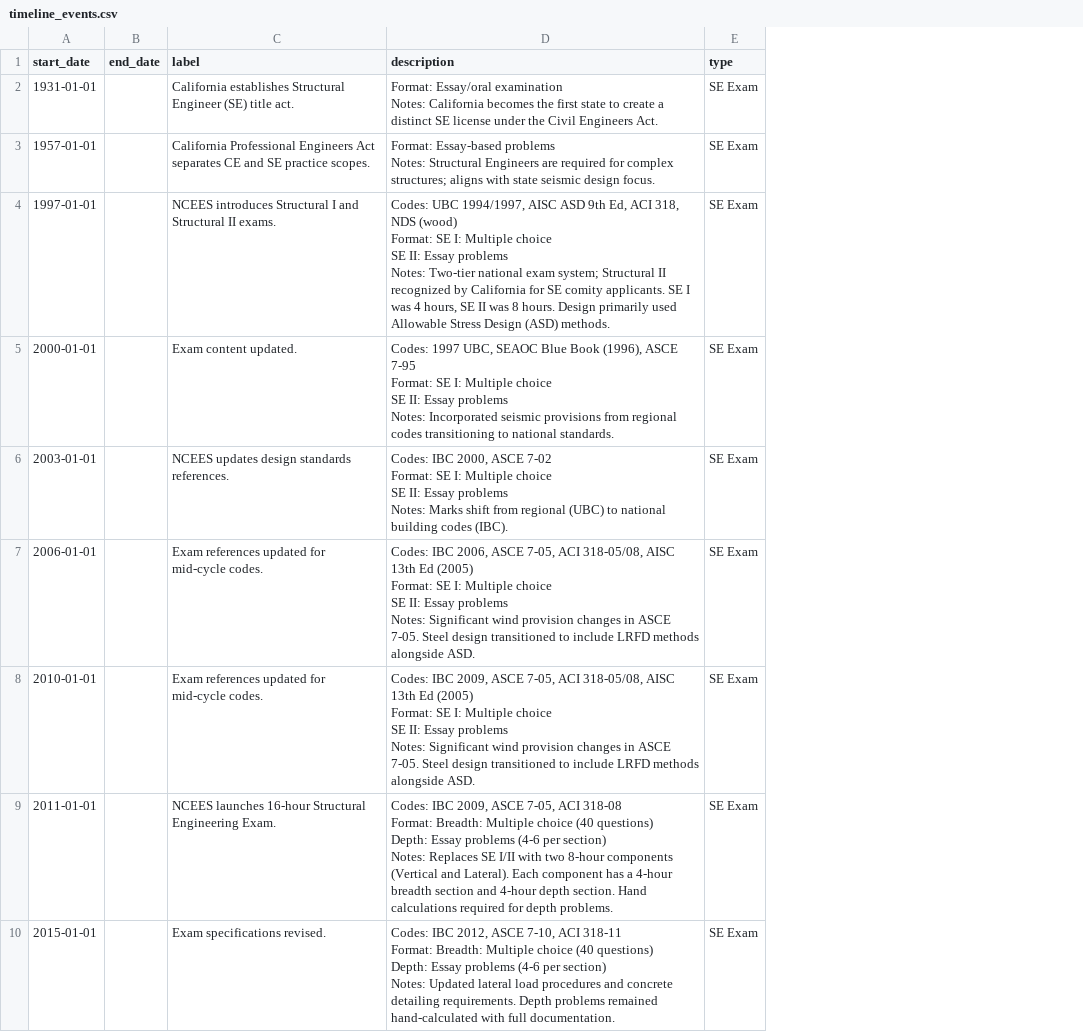
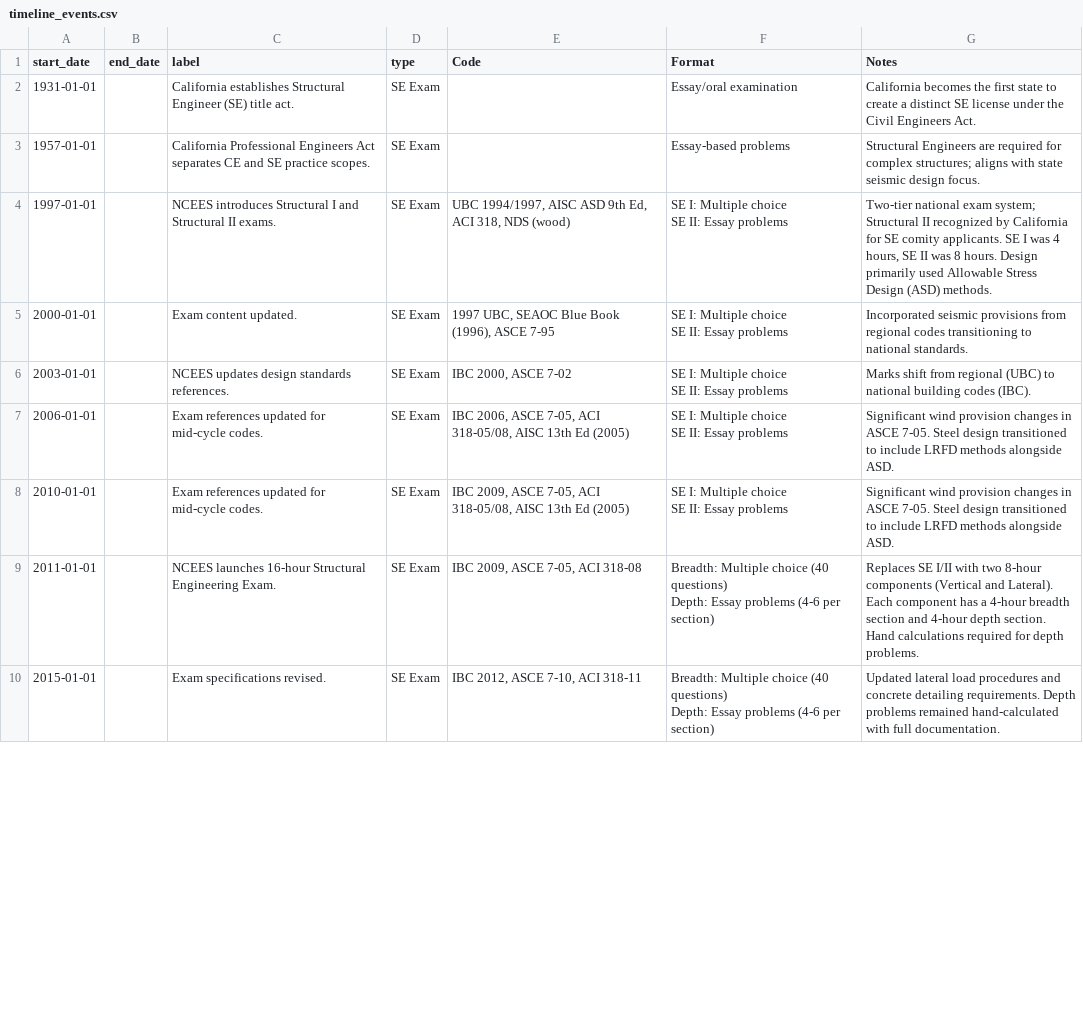
Before and after one commit to jswegleitner/CA_SE_Dashboard, a CSV file: Github Repo/timeline_events.csv, drawn as a sheet; only a part is shown; removed rows and columns are numbered as before the commit, all else as after; ↵ is a line break in a cell; the diff names each change by its address in the sheet, - before the commit and + after, or states it on an @@ line.

Commit message:
Timeline data: replace description with Code/Format/Notes and add reprocessing tool

```diff
--- a/Github Repo/timeline_events.csv
+++ b/Github Repo/timeline_events.csv
-column D (description), rows 2-10: Format: Essay/oral examination ↵ Notes: California becomes the first state to create a distinct SE license under the Civil Engineers Act. | Format: Essay-based problems ↵ Notes: Structural Engineers are required for complex structures; aligns with state seismic design focus. | Codes: UBC 1994/1997, AISC ASD 9th Ed, ACI 318, NDS (wood) ↵ Format: SE I: Multiple choice ↵ SE II: Essay problems ↵ Notes: Two-tier national exam system; Structural II recognized by California for SE comity applicants. SE I was 4 hours, SE II was 8 hours. Design primarily used Allowable Stress Design (ASD) methods. | Codes: 1997 UBC, SEAOC Blue Book (1996), ASCE 7-95 ↵ Format: SE I: Multiple choice ↵ SE II: Essay problems ↵ Notes: Incorporated seismic provisions from regional codes transitioning to national standards. | Codes: IBC 2000, ASCE 7-02 ↵ Format: SE I: Multiple choice ↵ SE II: Essay problems ↵ Notes: Marks shift from regional (UBC) to national building codes (IBC). | Codes: IBC 2006, ASCE 7-05, ACI 318-05/08, AISC 13th Ed (2005) ↵ Format: SE I: Multiple choice ↵ SE II: Essay problems ↵ Notes: Significant wind provision changes in ASCE 7-05. Steel design transitioned to include LRFD methods alongside ASD. | Codes: IBC 2009, ASCE 7-05, ACI 318-05/08, AISC 13th Ed (2005) ↵ Format: SE I: Multiple choice ↵ SE II: Essay problems ↵ Notes: Significant wind provision changes in ASCE 7-05. Steel design transitioned to include LRFD methods alongside ASD. | Codes: IBC 2009, ASCE 7-05, ACI 318-08 ↵ Format: Breadth: Multiple choice (40 questions) ↵ Depth: Essay problems (4-6 per section) ↵ Notes: Replaces SE I/II with two 8-hour components (Vertical and Lateral). Each component has a 4-hour breadth section and 4-hour depth section. Hand calculations required for depth problems. | Codes: IBC 2012, ASCE 7-10, ACI 318-11 ↵ Format: Breadth: Multiple choice (40 questions) ↵ Depth: Essay problems (4-6 per section) ↵ Notes: Updated lateral load procedures and concrete detailing requirements. Depth problems remained hand-calculated with full documentation.
+column E (Code), rows 4-10: UBC 1994/1997, AISC ASD 9th Ed, ACI 318, NDS (wood) | 1997 UBC, SEAOC Blue Book (1996), ASCE 7-95 | IBC 2000, ASCE 7-02 | IBC 2006, ASCE 7-05, ACI 318-05/08, AISC 13th Ed (2005) | IBC 2009, ASCE 7-05, ACI 318-05/08, AISC 13th Ed (2005) | IBC 2009, ASCE 7-05, ACI 318-08 | IBC 2012, ASCE 7-10, ACI 318-11
+column F (Format), rows 2-10: Essay/oral examination | Essay-based problems | SE I: Multiple choice ↵ SE II: Essay problems | SE I: Multiple choice ↵ SE II: Essay problems | SE I: Multiple choice ↵ SE II: Essay problems | SE I: Multiple choice ↵ SE II: Essay problems | SE I: Multiple choice ↵ SE II: Essay problems | Breadth: Multiple choice (40 questions) ↵ Depth: Essay problems (4-6 per section) | Breadth: Multiple choice (40 questions) ↵ Depth: Essay problems (4-6 per section)
+column G (Notes), rows 2-10: California becomes the first state to create a distinct SE license under the Civil Engineers Act. | Structural Engineers are required for complex structures; aligns with state seismic design focus. | Two-tier national exam system; Structural II recognized by California for SE comity applicants. SE I was 4 hours, SE II was 8 hours. Design primarily used Allowable Stress Design (ASD) methods. | Incorporated seismic provisions from regional codes transitioning to national standards. | Marks shift from regional (UBC) to national building codes (IBC). | Significant wind provision changes in ASCE 7-05. Steel design transitioned to include LRFD methods alongside ASD. | Significant wind provision changes in ASCE 7-05. Steel design transitioned to include LRFD methods alongside ASD. | Replaces SE I/II with two 8-hour components (Vertical and Lateral). Each component has a 4-hour breadth section and 4-hour depth section. Hand calculations required for depth problems. | Updated lateral load procedures and concrete detailing requirements. Depth problems remained hand-calculated with full documentation.
```
Also changed, not shown: 1 other file.
